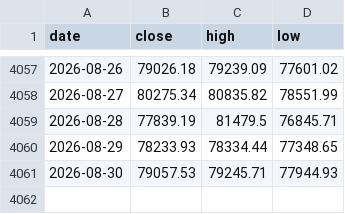
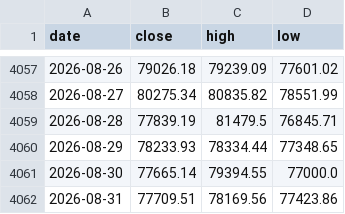
Before and after one commit to soohucn-gif/macro5-dashboard, a CSV file: data/bitcoin.csv, drawn as a sheet; only a part is shown, gaps mark what is left out.

```diff
--- a/data/bitcoin.csv
+++ b/data/bitcoin.csv
@@ -4060,2 +4060,3 @@ date,close,high,low
 2026-08-29,78233.93,78334.44,77348.65
-2026-08-30,79057.53,79245.71,77944.93
+2026-08-30,77665.14,79394.55,77000.0
+2026-08-31,77709.51,78169.56,77423.86
```
Also changed, not shown: 5 other files.
